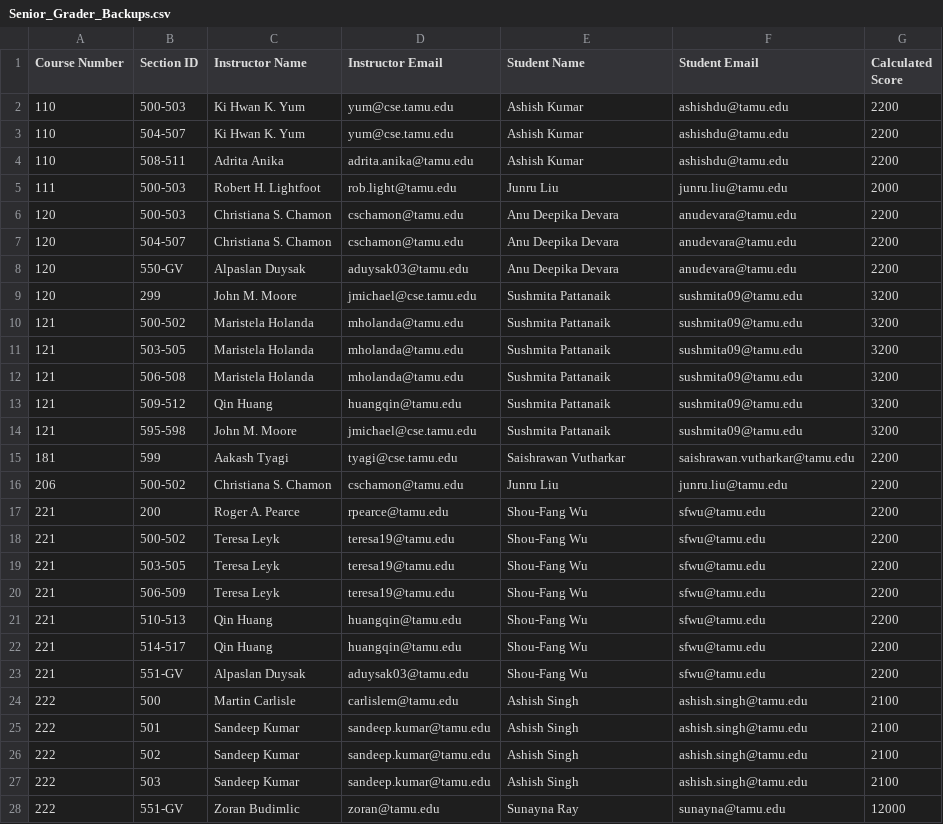
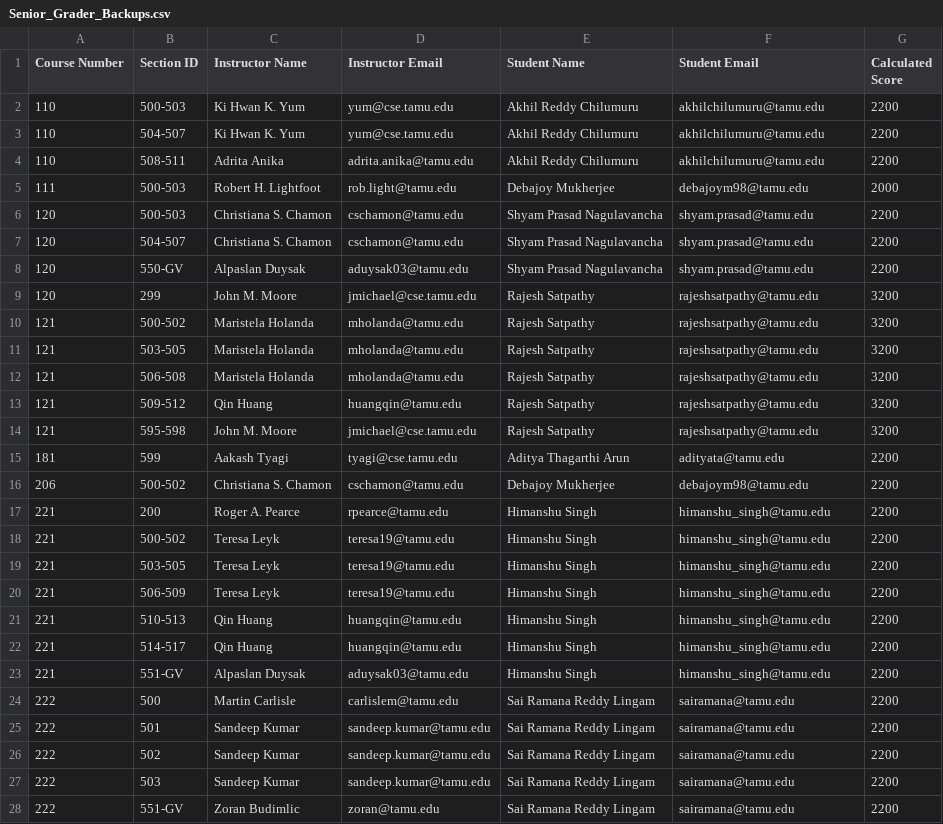
Before and after one commit to stephanielam3211/CSCE606_Project, a CSV file: app/Charizard/output/Senior_Grader_Backups.csv, drawn as a sheet; only a part is shown; the diff covers the shown part only.

```diff
--- a/app/Charizard/output/Senior_Grader_Backups.csv
+++ b/app/Charizard/output/Senior_Grader_Backups.csv
@@ -1,28 +1,28 @@
 Course Number,Section ID,Instructor Name,Instructor Email,Student Name,Student Email,Calculated Score
-110,500-503,Ki Hwan K. Yum,yum@cse.tamu.edu,Ashish Kumar,ashishdu@tamu.edu,2200
-110,504-507,Ki Hwan K. Yum,yum@cse.tamu.edu,Ashish Kumar,ashishdu@tamu.edu,2200
-110,508-511,Adrita Anika,adrita.anika@tamu.edu,Ashish Kumar,ashishdu@tamu.edu,2200
-111,500-503,Robert H. Lightfoot,rob.light@tamu.edu,Junru Liu,junru.liu@tamu.edu,2000
-120,500-503,Christiana S. Chamon,cschamon@tamu.edu,Anu Deepika Devara,anudevara@tamu.edu,2200
-120,504-507,Christiana S. Chamon,cschamon@tamu.edu,Anu Deepika Devara,anudevara@tamu.edu,2200
-120,550-GV,Alpaslan Duysak,aduysak03@tamu.edu,Anu Deepika Devara,anudevara@tamu.edu,2200
-120,299,John M. Moore,jmichael@cse.tamu.edu,Sushmita Pattanaik,sushmita09@tamu.edu,3200
-121,500-502,Maristela Holanda,mholanda@tamu.edu,Sushmita Pattanaik,sushmita09@tamu.edu,3200
-121,503-505,Maristela Holanda,mholanda@tamu.edu,Sushmita Pattanaik,sushmita09@tamu.edu,3200
-121,506-508,Maristela Holanda,mholanda@tamu.edu,Sushmita Pattanaik,sushmita09@tamu.edu,3200
-121,509-512,Qin Huang,huangqin@tamu.edu,Sushmita Pattanaik,sushmita09@tamu.edu,3200
-121,595-598,John M. Moore,jmichael@cse.tamu.edu,Sushmita Pattanaik,sushmita09@tamu.edu,3200
-181,599,Aakash Tyagi,tyagi@cse.tamu.edu,Saishrawan Vutharkar,saishrawan.vutharkar@tamu.edu,2200
-206,500-502,Christiana S. Chamon,cschamon@tamu.edu,Junru Liu,junru.liu@tamu.edu,2200
-221,200,Roger A. Pearce,rpearce@tamu.edu,Shou-Fang Wu,sfwu@tamu.edu,2200
-221,500-502,Teresa Leyk,teresa19@tamu.edu,Shou-Fang Wu,sfwu@tamu.edu,2200
-221,503-505,Teresa Leyk,teresa19@tamu.edu,Shou-Fang Wu,sfwu@tamu.edu,2200
-221,506-509,Teresa Leyk,teresa19@tamu.edu,Shou-Fang Wu,sfwu@tamu.edu,2200
-221,510-513,Qin Huang,huangqin@tamu.edu,Shou-Fang Wu,sfwu@tamu.edu,2200
-221,514-517,Qin Huang,huangqin@tamu.edu,Shou-Fang Wu,sfwu@tamu.edu,2200
-221,551-GV,Alpaslan Duysak,aduysak03@tamu.edu,Shou-Fang Wu,sfwu@tamu.edu,2200
-222,500,Martin Carlisle,carlislem@tamu.edu,Ashish Singh,ashish.singh@tamu.edu,2100
-222,501,Sandeep Kumar,sandeep.kumar@tamu.edu,Ashish Singh,ashish.singh@tamu.edu,2100
-222,502,Sandeep Kumar,sandeep.kumar@tamu.edu,Ashish Singh,ashish.singh@tamu.edu,2100
-222,503,Sandeep Kumar,sandeep.kumar@tamu.edu,Ashish Singh,ashish.singh@tamu.edu,2100
-222,551-GV,Zoran Budimlic,zoran@tamu.edu,Sunayna Ray,sunayna@tamu.edu,12000
+110,500-503,Ki Hwan K. Yum,yum@cse.tamu.edu,Akhil Reddy Chilumuru,akhilchilumuru@tamu.edu,2200
+110,504-507,Ki Hwan K. Yum,yum@cse.tamu.edu,Akhil Reddy Chilumuru,akhilchilumuru@tamu.edu,2200
+110,508-511,Adrita Anika,adrita.anika@tamu.edu,Akhil Reddy Chilumuru,akhilchilumuru@tamu.edu,2200
+111,500-503,Robert H. Lightfoot,rob.light@tamu.edu,Debajoy Mukherjee,debajoym98@tamu.edu,2000
+120,500-503,Christiana S. Chamon,cschamon@tamu.edu,Shyam Prasad Nagulavancha,shyam.prasad@tamu.edu,2200
+120,504-507,Christiana S. Chamon,cschamon@tamu.edu,Shyam Prasad Nagulavancha,shyam.prasad@tamu.edu,2200
+120,550-GV,Alpaslan Duysak,aduysak03@tamu.edu,Shyam Prasad Nagulavancha,shyam.prasad@tamu.edu,2200
+120,299,John M. Moore,jmichael@cse.tamu.edu,Rajesh Satpathy,rajeshsatpathy@tamu.edu,3200
+121,500-502,Maristela Holanda,mholanda@tamu.edu,Rajesh Satpathy,rajeshsatpathy@tamu.edu,3200
+121,503-505,Maristela Holanda,mholanda@tamu.edu,Rajesh Satpathy,rajeshsatpathy@tamu.edu,3200
+121,506-508,Maristela Holanda,mholanda@tamu.edu,Rajesh Satpathy,rajeshsatpathy@tamu.edu,3200
+121,509-512,Qin Huang,huangqin@tamu.edu,Rajesh Satpathy,rajeshsatpathy@tamu.edu,3200
+121,595-598,John M. Moore,jmichael@cse.tamu.edu,Rajesh Satpathy,rajeshsatpathy@tamu.edu,3200
+181,599,Aakash Tyagi,tyagi@cse.tamu.edu,Aditya Thagarthi Arun,adityata@tamu.edu,2200
+206,500-502,Christiana S. Chamon,cschamon@tamu.edu,Debajoy Mukherjee,debajoym98@tamu.edu,2200
+221,200,Roger A. Pearce,rpearce@tamu.edu,Himanshu Singh,himanshu_singh@tamu.edu,2200
+221,500-502,Teresa Leyk,teresa19@tamu.edu,Himanshu Singh,himanshu_singh@tamu.edu,2200
+221,503-505,Teresa Leyk,teresa19@tamu.edu,Himanshu Singh,himanshu_singh@tamu.edu,2200
+221,506-509,Teresa Leyk,teresa19@tamu.edu,Himanshu Singh,himanshu_singh@tamu.edu,2200
+221,510-513,Qin Huang,huangqin@tamu.edu,Himanshu Singh,himanshu_singh@tamu.edu,2200
+221,514-517,Qin Huang,huangqin@tamu.edu,Himanshu Singh,himanshu_singh@tamu.edu,2200
+221,551-GV,Alpaslan Duysak,aduysak03@tamu.edu,Himanshu Singh,himanshu_singh@tamu.edu,2200
+222,500,Martin Carlisle,carlislem@tamu.edu,Sai Ramana Reddy Lingam,sairamana@tamu.edu,2200
+222,501,Sandeep Kumar,sandeep.kumar@tamu.edu,Sai Ramana Reddy Lingam,sairamana@tamu.edu,2200
+222,502,Sandeep Kumar,sandeep.kumar@tamu.edu,Sai Ramana Reddy Lingam,sairamana@tamu.edu,2200
+222,503,Sandeep Kumar,sandeep.kumar@tamu.edu,Sai Ramana Reddy Lingam,sairamana@tamu.edu,2200
+222,551-GV,Zoran Budimlic,zoran@tamu.edu,Sai Ramana Reddy Lingam,sairamana@tamu.edu,2200
```
Also changed, not shown: 136 edited cells elsewhere in this file, app/Charizard/output/Grader_Backups.csv, app/Charizard/output/Grader_Matches.csv, 7 other files.
